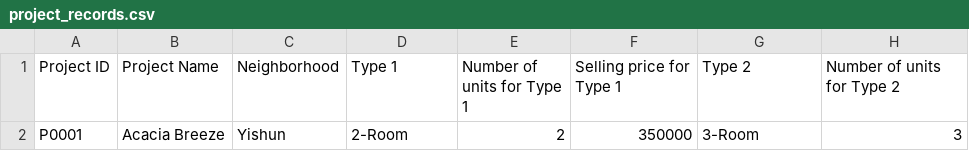
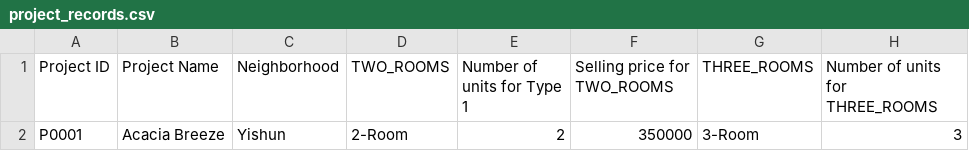
Before and after one commit to tanck04/btoms, a CSV file: src/repository/data/project_records.csv, drawn as a sheet; only a part is shown; the diff names each change by its address in the sheet, - before the commit and + after, or states it on an @@ line.

```diff
--- a/src/repository/data/project_records.csv
+++ b/src/repository/data/project_records.csv
-D1: Type 1
+D1: TWO_ROOMS
-F1: Selling price for Type 1
+F1: Selling price for TWO_ROOMS
-G1: Type 2
+G1: THREE_ROOMS
-H1: Number of units for Type 2
+H1: Number of units for THREE_ROOMS
```
Also changed, not shown: src/repository/data/applicant_records.csv, 24 other files.
